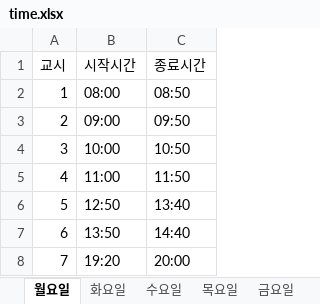
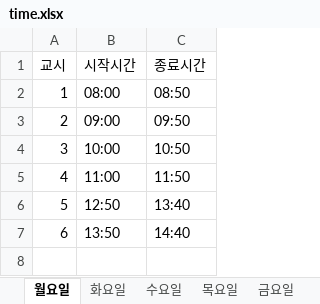
Before and after one commit to googooc0n/YKseats, an Excel workbook: data/time.xlsx, sheet 월요일, drawn as a sheet; values as stored, in another font and other column widths than the file's, no borders; the diff names each change by its address in the sheet, - before the commit and + after, or states it on an @@ line.

Commit message:
Auto commit 2025-05-19 20:00:43.04

```diff
--- a/data/time.xlsx (sheet 월요일)
+++ b/data/time.xlsx (sheet 월요일)
-row 8: 7 | 19:20 | 20:00
```
